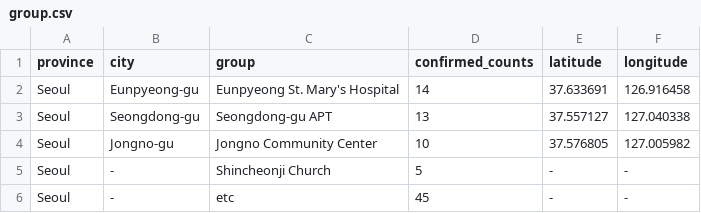
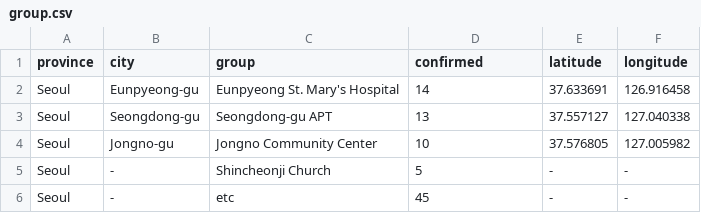
Before and after one commit to jihoo-kim/Data-Science-for-COVID-19, a CSV file: group.csv, drawn as a sheet; only a part is shown.

Commit message:
Add files via upload

```diff
--- a/group.csv
+++ b/group.csv
@@ -1,2 +1,2 @@
-province,city,group,confirmed_counts,latitude,longitude
+province,city,group,confirmed,latitude,longitude
 Seoul,Eunpyeong-gu,Eunpyeong St. Mary's Hospital,14,37.633691,126.916458
```
